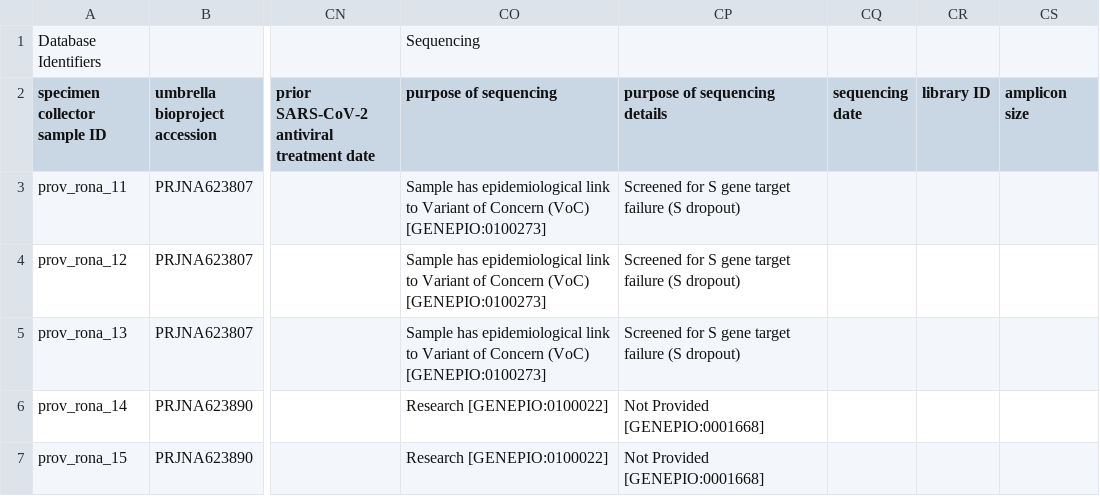
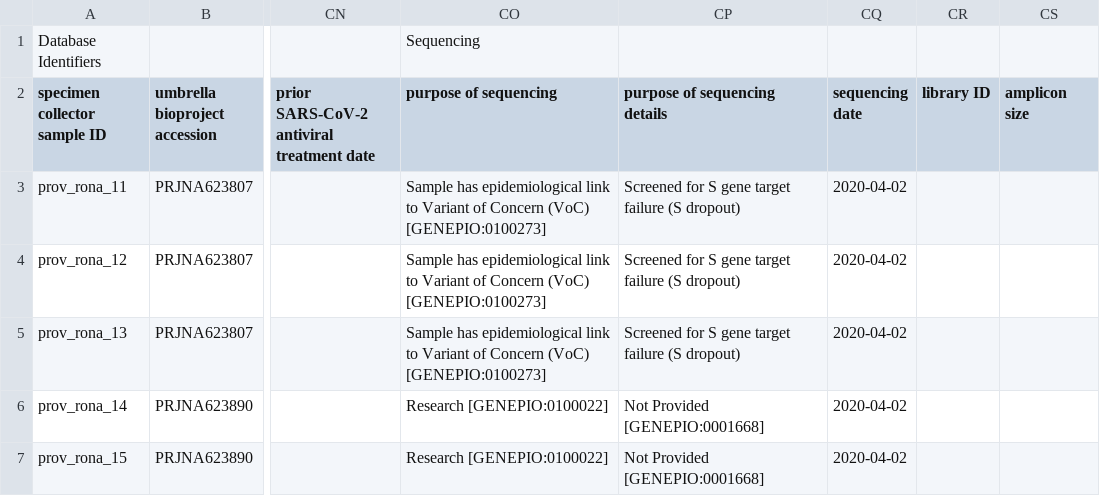
Before and after one commit to cidgoh/pathogen-genomics-package, a TSV file: templates/pha4ge/exampleInput/pha4ge_validTestData_1-0-5.tsv, drawn as a sheet; only a part is shown, gaps mark what is left out; the diff names each change by its address in the sheet, - before the commit and + after, or states it on an @@ line.

Commit message:
Add sequencing date to valid example data for pha4ge-1.0.5

```diff
--- a/templates/pha4ge/exampleInput/pha4ge_validTestData_1-0-5.tsv
+++ b/templates/pha4ge/exampleInput/pha4ge_validTestData_1-0-5.tsv
-CQ3:CQ7 (sequencing date): (empty)
+CQ3:CQ7 (sequencing date): 2020-04-02
```
